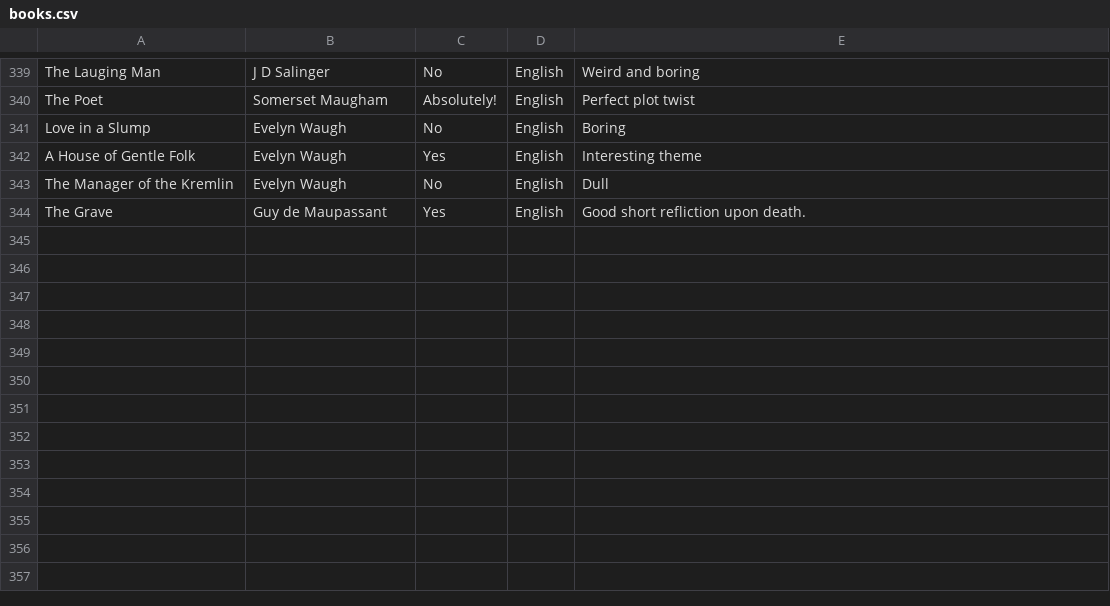
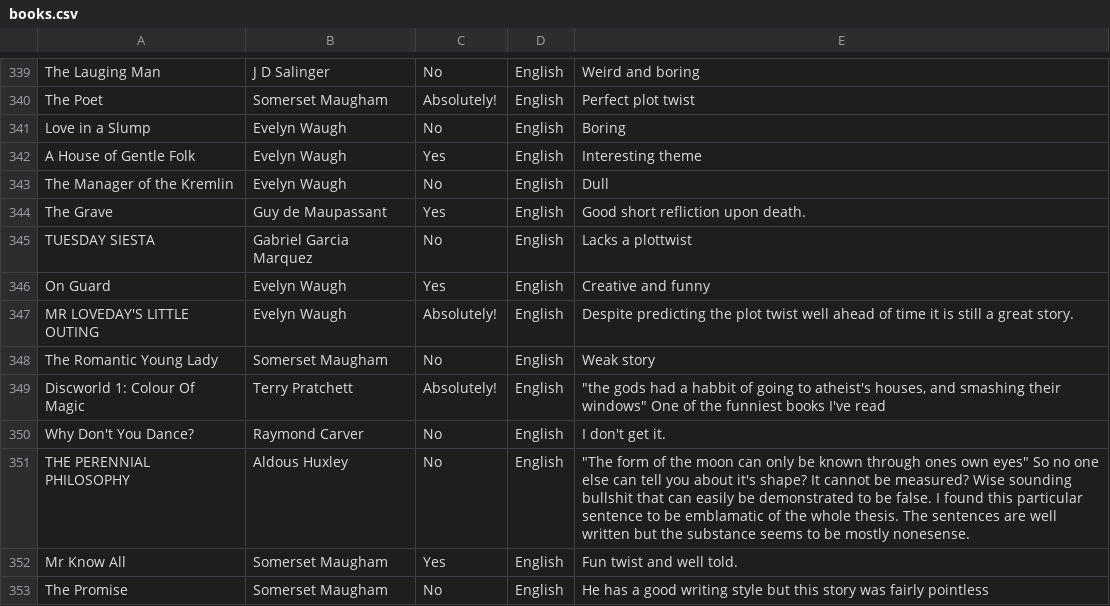
Before and after one commit to Sjaakbob/books-repo, a CSV file: books.csv, drawn as a sheet; only a part is shown, gaps mark what is left out.

```diff
--- a/books.csv
+++ b/books.csv
@@ -345 +345,10 @@ The Manager of the Kremlin,Evelyn Waugh,No,English,Dull
 The Grave,Guy de Maupassant,Yes,English,Good short refliction upon death.
+TUESDAY SIESTA,Gabriel Garcia Marquez,No,English,Lacks a plottwist
+On Guard,Evelyn Waugh,Yes,English,Creative and funny
+MR LOVEDAY'S LITTLE OUTING,Evelyn Waugh,Absolutely!,English,Despite predicting the plot twist well ahead of time it is still a great story.
+The Romantic Young Lady,Somerset Maugham,No,English,Weak story
+Discworld 1:  Colour Of Magic,Terry Pratchett,Absolutely!,English,"""the gods had a habbit of going to atheist's houses, and smashing their windows"" One of the funniest books I've read"
+Why Don't You Dance?,Raymond Carver,No,English,I don't get it.
+THE PERENNIAL PHILOSOPHY,Aldous Huxley,No,English,"""The form of the moon can only be known through ones own eyes"" So no one else can tell you about it's shape? It cannot be measured? Wise sounding bullshit that can easily be demonstrated to be false. I found this particular sentence to be emblamatic of the whole thesis. The sentences are well written but the substance seems to be mostly nonesense.  "
+Mr Know All,Somerset Maugham,Yes,English,Fun twist and well told.
+The Promise,Somerset Maugham,No,English,He has a good writing style but this story was fairly pointless
```
Also changed, not shown: 2 other files.
